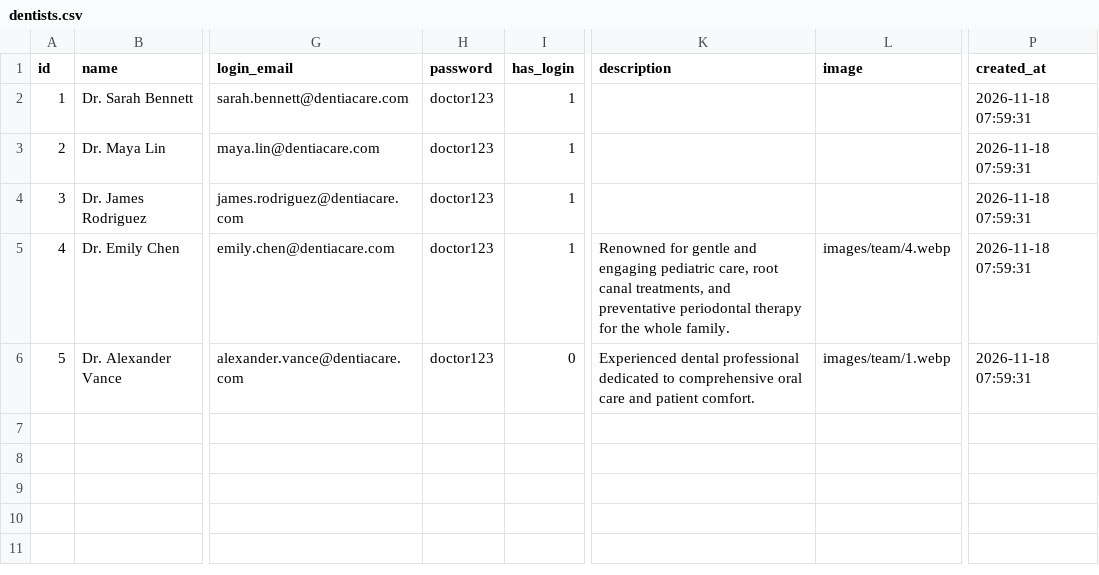
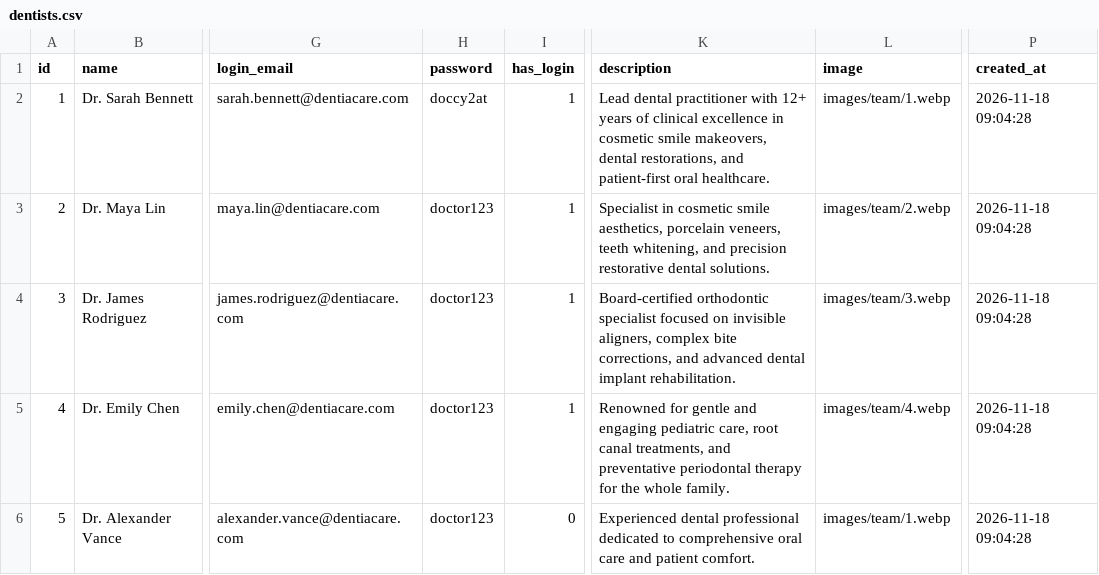
Before and after one commit to gayathri-711/DENTIA-CLINIC, a CSV file: Dentia/Dentia HTML/data/tables/dentists.csv, drawn as a sheet; only a part is shown, gaps mark what is left out; the diff names each change by its address in the sheet, - before the commit and + after, or states it on an @@ line.

Commit message:
Add photo upload options to doctor creation and credentials management

```diff
--- a/Dentia/Dentia HTML/data/tables/dentists.csv
+++ b/Dentia/Dentia HTML/data/tables/dentists.csv
-H2 (password): doctor123
+H2 (password): doccy2at
-K2 (description): (empty)
+K2 (description): Lead dental practitioner with 12+ years of clinical excellence in cosmetic smile makeovers, dental restorations, and patient-first oral healthcare.
-L2 (image): (empty)
+L2 (image): images/team/1.webp
-P2:P6 (created_at): 2026-11-18 07:59:31
+P2:P6 (created_at): 2026-11-18 09:04:28
-K3 (description): (empty)
+K3 (description): Specialist in cosmetic smile aesthetics, porcelain veneers, teeth whitening, and precision restorative dental solutions.
-L3 (image): (empty)
+L3 (image): images/team/2.webp
-K4 (description): (empty)
+K4 (description): Board-certified orthodontic specialist focused on invisible aligners, complex bite corrections, and advanced dental implant rehabilitation.
-L4 (image): (empty)
+L4 (image): images/team/3.webp
```
Also changed, not shown: Dentia/Dentia HTML/data/tables/appointments.csv, Dentia/Dentia HTML/data/tables/patient_medical_records.csv, 6 other files.
